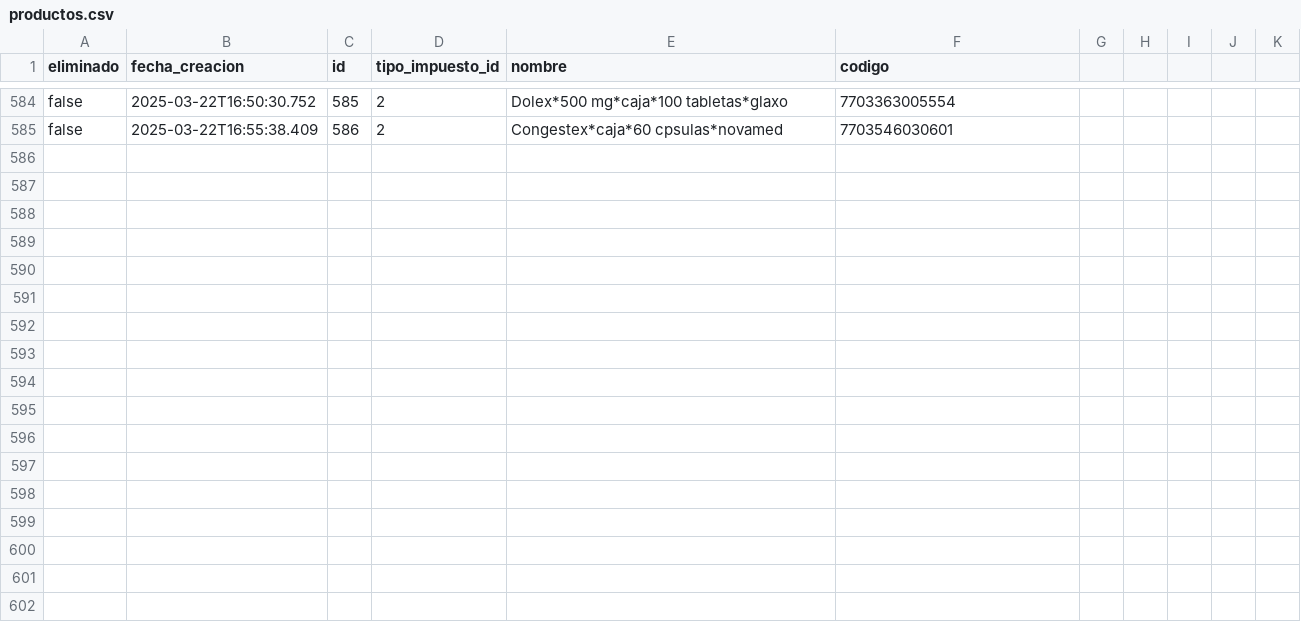
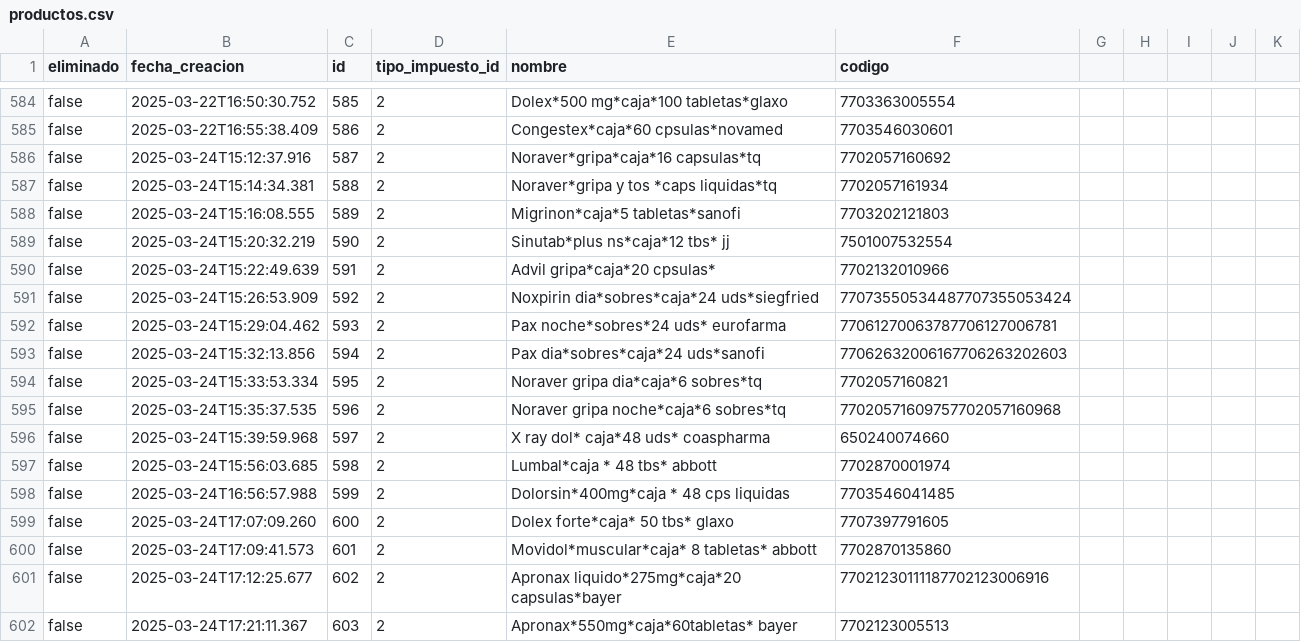
Before and after one commit to AariazP/drogueria1-backup, a CSV file: productos.csv, drawn as a sheet; only a part is shown, gaps mark what is left out; the diff names each change by its address in the sheet, - before the commit and + after, or states it on an @@ line.

Commit message:
Backup de todas las tablas 2025-03-24

```diff
--- a/productos.csv
+++ b/productos.csv
+row 586: false | 2025-03-24T15:12:37.916 | 587 | 2 | Noraver*gripa*caja*16 capsulas*tq | 7702057160692
+row 587: false | 2025-03-24T15:14:34.381 | 588 | 2 | Noraver*gripa y tos *caps liquidas*tq | 7702057161934
+row 588: false | 2025-03-24T15:16:08.555 | 589 | 2 | Migrinon*caja*5 tabletas*sanofi | 7703202121803
+row 589: false | 2025-03-24T15:20:32.219 | 590 | 2 | Sinutab*plus ns*caja*12 tbs* jj | 7501007532554
+row 590: false | 2025-03-24T15:22:49.639 | 591 | 2 | Advil gripa*caja*20 cpsulas* | 7702132010966
+row 591: false | 2025-03-24T15:26:53.909 | 592 | 2 | Noxpirin dia*sobres*caja*24 uds*siegfried | 77073550534487707355053424
+row 592: false | 2025-03-24T15:29:04.462 | 593 | 2 | Pax noche*sobres*24 uds* eurofarma | 77061270063787706127006781
+row 593: false | 2025-03-24T15:32:13.856 | 594 | 2 | Pax dia*sobres*caja*24 uds*sanofi | 77062632006167706263202603
+row 594: false | 2025-03-24T15:33:53.334 | 595 | 2 | Noraver gripa dia*caja*6 sobres*tq | 7702057160821
+row 595: false | 2025-03-24T15:35:37.535 | 596 | 2 | Noraver gripa noche*caja*6 sobres*tq | 77020571609757702057160968
+row 596: false | 2025-03-24T15:39:59.968 | 597 | 2 | X ray dol* caja*48 uds* coaspharma | 650240074660
+row 597: false | 2025-03-24T15:56:03.685 | 598 | 2 | Lumbal*caja * 48 tbs* abbott | 7702870001974
+row 598: false | 2025-03-24T16:56:57.988 | 599 | 2 | Dolorsin*400mg*caja * 48 cps liquidas | 7703546041485
+row 599: false | 2025-03-24T17:07:09.260 | 600 | 2 | Dolex forte*caja* 50 tbs* glaxo | 7707397791605
+row 600: false | 2025-03-24T17:09:41.573 | 601 | 2 | Movidol*muscular*caja* 8 tabletas* abbott | 7702870135860
+row 601: false | 2025-03-24T17:12:25.677 | 602 | 2 | Apronax liquido*275mg*caja*20 capsulas*bayer | 77021230111187702123006916
+row 602: false | 2025-03-24T17:21:11.367 | 603 | 2 | Apronax*550mg*caja*60tabletas* bayer | 7702123005513
```
